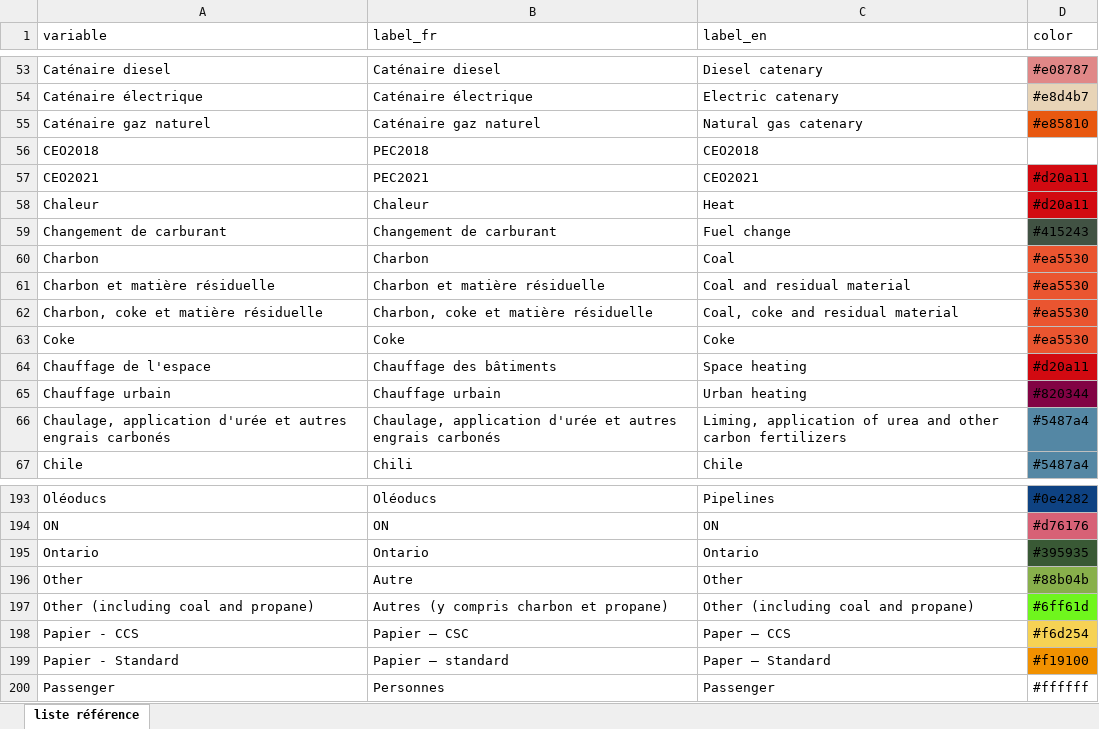
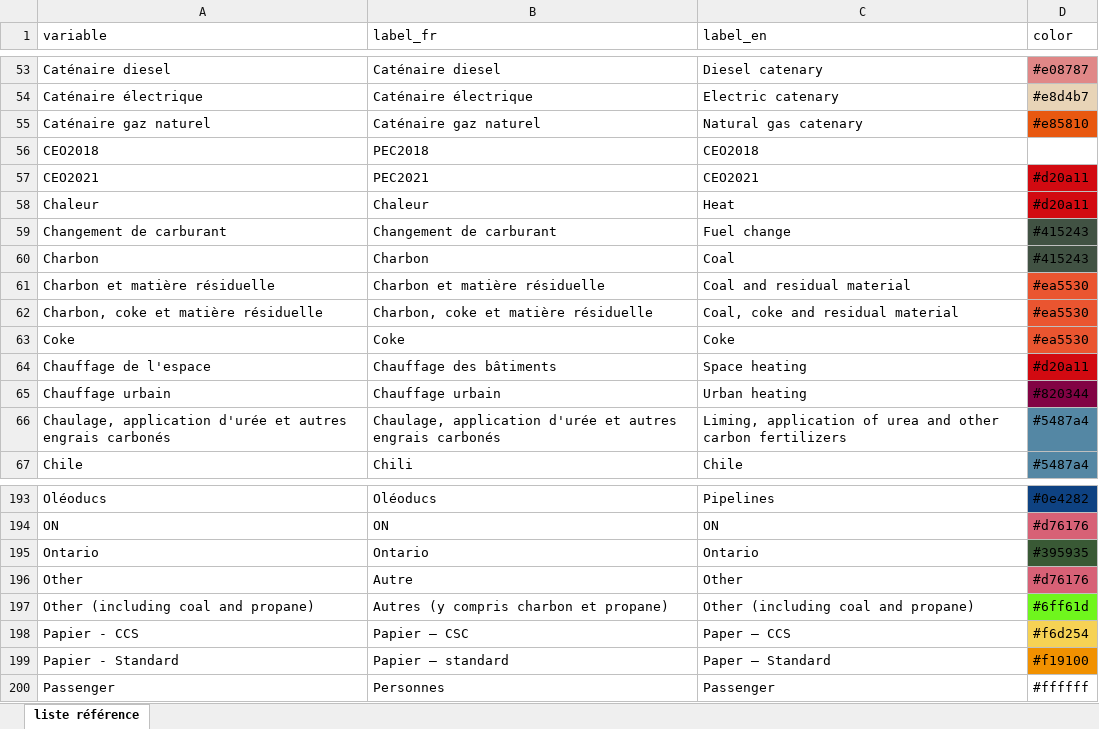
Before and after one commit to domrivest/genGraphIET, an Excel workbook: assets/colors.xlsx, sheet liste référence, drawn as a sheet; only a part is shown, gaps mark what is left out; values as stored, in another font and other column widths than the file's, no borders; the diff names each change by its address in the sheet, - before the commit and + after, or states it on an @@ line.

Commit message:
Add files via upload

```diff
--- a/assets/colors.xlsx (sheet liste référence)
+++ b/assets/colors.xlsx (sheet liste référence)
-D60 (color): #ea5530
+D60 (color): #415243
-D60 fill: #EA5530
+D60 fill: #415243
-D196 (color): #88b04b
+D196 (color): #d76176
-D196 fill: #88B04B
+D196 fill: #D76176
```
